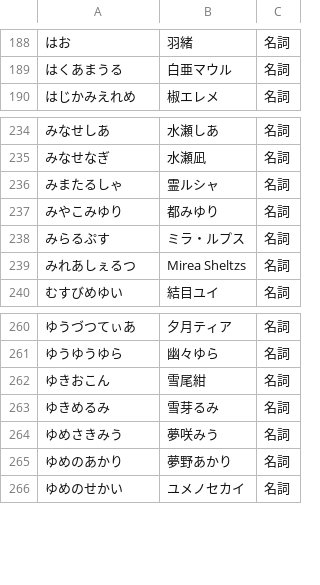
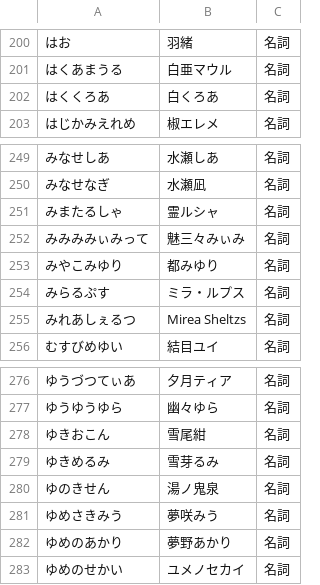
Before and after one commit to RabitVox/vtuber-dictionary, a TSV file: tsv/all.tsv, drawn as a sheet; only a part is shown, gaps mark what is left out; the diff covers the shown part only; the diff names each change by its address in the sheet, - before the commit and + after, or states it on an @@ line.

```diff
--- a/tsv/all.tsv
+++ b/tsv/all.tsv
+row 202: はくくろあ | 白くろあ | 名詞
+row 252: みみみみぃみって | 魅三々みぃみ | 名詞
+row 280: ゆのきせん | 湯ノ鬼泉 | 名詞
```
Also changed, not shown: 16 added rows elsewhere in this file.
